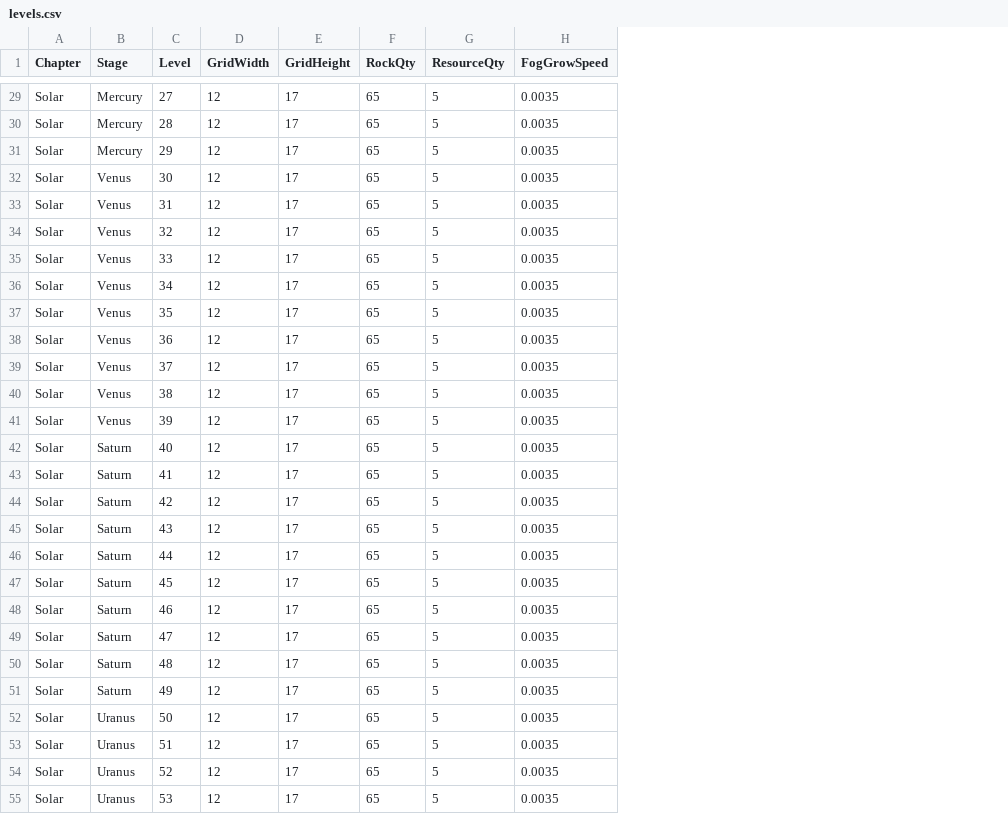
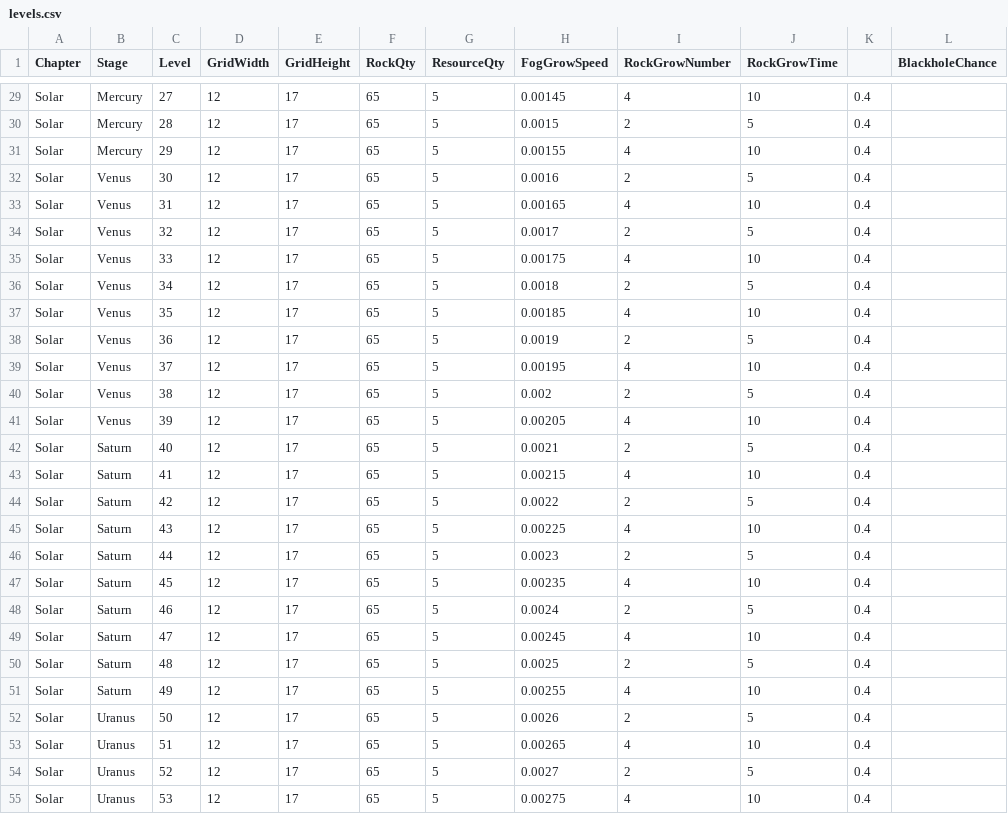
Before and after one commit to samuelwang48/spacexcoder, a CSV file: Assets/Resources/levels.csv, drawn as a sheet; only a part is shown, gaps mark what is left out; the diff covers the shown part only; the diff names each change by its address in the sheet, - before the commit and + after, or states it on an @@ line.

Commit message:
new difficulty factor - growing rocks

```diff
--- a/Assets/Resources/levels.csv
+++ b/Assets/Resources/levels.csv
+column I (RockGrowNumber), rows 29-55: 4 | 2 | 4 | 2 | 4 | 2 | 4 | 2 | 4 | 2 | 4 | 2 | 4 | 2 | 4 | 2 | 4 | 2 | 4 | 2 | 4 | 2 | 4 | 2 | 4 | 2 | 4
+column J (RockGrowTime), rows 29-55: 10 | 5 | 10 | 5 | 10 | 5 | 10 | 5 | 10 | 5 | 10 | 5 | 10 | 5 | 10 | 5 | 10 | 5 | 10 | 5 | 10 | 5 | 10 | 5 | 10 | 5 | 10
+column K, rows 29-55: all 0.4
+column L (BlackholeChance), empty
-H29 (FogGrowSpeed): 0.0035
+H29 (FogGrowSpeed): 0.00145
-H30 (FogGrowSpeed): 0.0035
+H30 (FogGrowSpeed): 0.0015
-H31 (FogGrowSpeed): 0.0035
+H31 (FogGrowSpeed): 0.00155
-H32 (FogGrowSpeed): 0.0035
+H32 (FogGrowSpeed): 0.0016
-H33 (FogGrowSpeed): 0.0035
+H33 (FogGrowSpeed): 0.00165
-H34 (FogGrowSpeed): 0.0035
+H34 (FogGrowSpeed): 0.0017
-H35 (FogGrowSpeed): 0.0035
+H35 (FogGrowSpeed): 0.00175
-H36 (FogGrowSpeed): 0.0035
+H36 (FogGrowSpeed): 0.0018
-H37 (FogGrowSpeed): 0.0035
+H37 (FogGrowSpeed): 0.00185
-H38 (FogGrowSpeed): 0.0035
+H38 (FogGrowSpeed): 0.0019
-H39 (FogGrowSpeed): 0.0035
+H39 (FogGrowSpeed): 0.00195
-H40 (FogGrowSpeed): 0.0035
+H40 (FogGrowSpeed): 0.002
-H41 (FogGrowSpeed): 0.0035
+H41 (FogGrowSpeed): 0.00205
-H42 (FogGrowSpeed): 0.0035
+H42 (FogGrowSpeed): 0.0021
-H43 (FogGrowSpeed): 0.0035
+H43 (FogGrowSpeed): 0.00215
-H44 (FogGrowSpeed): 0.0035
+H44 (FogGrowSpeed): 0.0022
-H45 (FogGrowSpeed): 0.0035
+H45 (FogGrowSpeed): 0.00225
-H46 (FogGrowSpeed): 0.0035
+H46 (FogGrowSpeed): 0.0023
-H47 (FogGrowSpeed): 0.0035
+H47 (FogGrowSpeed): 0.00235
-H48 (FogGrowSpeed): 0.0035
+H48 (FogGrowSpeed): 0.0024
-H49 (FogGrowSpeed): 0.0035
+H49 (FogGrowSpeed): 0.00245
-H50 (FogGrowSpeed): 0.0035
+H50 (FogGrowSpeed): 0.0025
-H51 (FogGrowSpeed): 0.0035
+H51 (FogGrowSpeed): 0.00255
-H52 (FogGrowSpeed): 0.0035
+H52 (FogGrowSpeed): 0.0026
-H53 (FogGrowSpeed): 0.0035
+H53 (FogGrowSpeed): 0.00265
-H54 (FogGrowSpeed): 0.0035
+H54 (FogGrowSpeed): 0.0027
-H55 (FogGrowSpeed): 0.0035
+H55 (FogGrowSpeed): 0.00275
```
Also changed, not shown: 51 edited cells elsewhere in this file, 2 other files.
